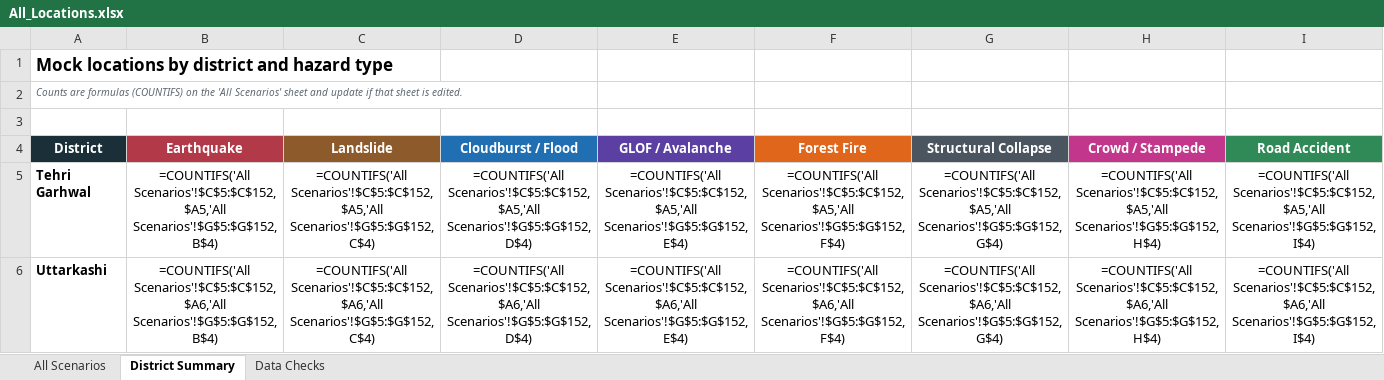
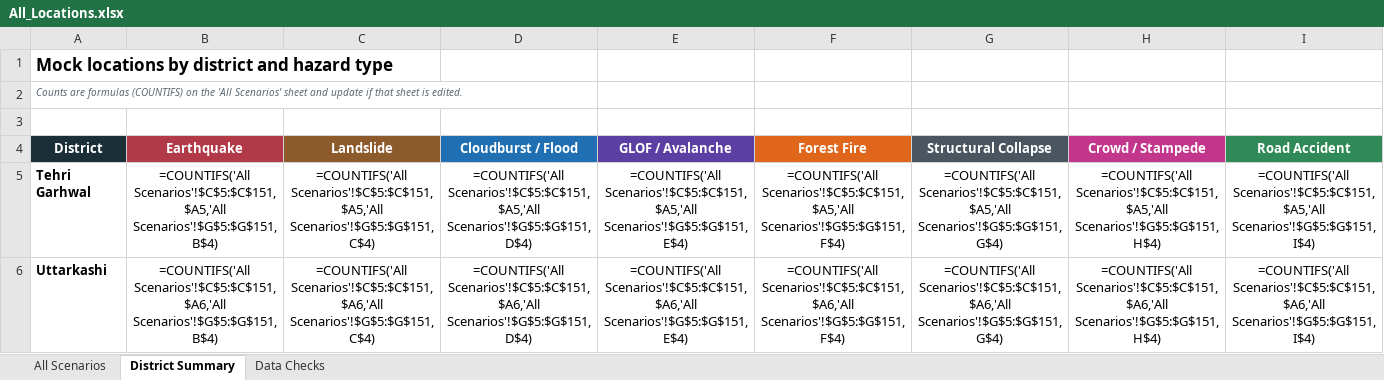
Before and after one commit to usdma-aapdadiwas-2026/usdma-aapdadiwas-2026.github.io, an Excel workbook: All_Locations.xlsx, sheet District Summary, drawn as a sheet; only a part is shown; values as stored, in another font and other column widths than the file's, no borders; formulas without a stored value are shown as written; the diff covers the shown part only; the diff names each change by its address in the sheet, - before the commit and + after, or states it on an @@ line.

```diff
--- a/All_Locations.xlsx (sheet District Summary)
+++ b/All_Locations.xlsx (sheet District Summary)
-B5 (Earthquake): =COUNTIFS('All Scenarios'!$C$5:$C$152,$A5,'All Scenarios'!$G$5:$G$152,B$4)
+B5 (Earthquake): =COUNTIFS('All Scenarios'!$C$5:$C$151,$A5,'All Scenarios'!$G$5:$G$151,B$4)
-C5 (Landslide): =COUNTIFS('All Scenarios'!$C$5:$C$152,$A5,'All Scenarios'!$G$5:$G$152,C$4)
+C5 (Landslide): =COUNTIFS('All Scenarios'!$C$5:$C$151,$A5,'All Scenarios'!$G$5:$G$151,C$4)
-D5 (Cloudburst / Flood): =COUNTIFS('All Scenarios'!$C$5:$C$152,$A5,'All Scenarios'!$G$5:$G$152,D$4)
+D5 (Cloudburst / Flood): =COUNTIFS('All Scenarios'!$C$5:$C$151,$A5,'All Scenarios'!$G$5:$G$151,D$4)
-E5 (GLOF / Avalanche): =COUNTIFS('All Scenarios'!$C$5:$C$152,$A5,'All Scenarios'!$G$5:$G$152,E$4)
+E5 (GLOF / Avalanche): =COUNTIFS('All Scenarios'!$C$5:$C$151,$A5,'All Scenarios'!$G$5:$G$151,E$4)
-F5 (Forest Fire): =COUNTIFS('All Scenarios'!$C$5:$C$152,$A5,'All Scenarios'!$G$5:$G$152,F$4)
+F5 (Forest Fire): =COUNTIFS('All Scenarios'!$C$5:$C$151,$A5,'All Scenarios'!$G$5:$G$151,F$4)
-G5 (Structural Collapse): =COUNTIFS('All Scenarios'!$C$5:$C$152,$A5,'All Scenarios'!$G$5:$G$152,G$4)
+G5 (Structural Collapse): =COUNTIFS('All Scenarios'!$C$5:$C$151,$A5,'All Scenarios'!$G$5:$G$151,G$4)
-H5 (Crowd / Stampede): =COUNTIFS('All Scenarios'!$C$5:$C$152,$A5,'All Scenarios'!$G$5:$G$152,H$4)
+H5 (Crowd / Stampede): =COUNTIFS('All Scenarios'!$C$5:$C$151,$A5,'All Scenarios'!$G$5:$G$151,H$4)
-I5 (Road Accident): =COUNTIFS('All Scenarios'!$C$5:$C$152,$A5,'All Scenarios'!$G$5:$G$152,I$4)
+I5 (Road Accident): =COUNTIFS('All Scenarios'!$C$5:$C$151,$A5,'All Scenarios'!$G$5:$G$151,I$4)
-B6 (Earthquake): =COUNTIFS('All Scenarios'!$C$5:$C$152,$A6,'All Scenarios'!$G$5:$G$152,B$4)
+B6 (Earthquake): =COUNTIFS('All Scenarios'!$C$5:$C$151,$A6,'All Scenarios'!$G$5:$G$151,B$4)
-C6 (Landslide): =COUNTIFS('All Scenarios'!$C$5:$C$152,$A6,'All Scenarios'!$G$5:$G$152,C$4)
+C6 (Landslide): =COUNTIFS('All Scenarios'!$C$5:$C$151,$A6,'All Scenarios'!$G$5:$G$151,C$4)
-D6 (Cloudburst / Flood): =COUNTIFS('All Scenarios'!$C$5:$C$152,$A6,'All Scenarios'!$G$5:$G$152,D$4)
+D6 (Cloudburst / Flood): =COUNTIFS('All Scenarios'!$C$5:$C$151,$A6,'All Scenarios'!$G$5:$G$151,D$4)
-E6 (GLOF / Avalanche): =COUNTIFS('All Scenarios'!$C$5:$C$152,$A6,'All Scenarios'!$G$5:$G$152,E$4)
+E6 (GLOF / Avalanche): =COUNTIFS('All Scenarios'!$C$5:$C$151,$A6,'All Scenarios'!$G$5:$G$151,E$4)
-F6 (Forest Fire): =COUNTIFS('All Scenarios'!$C$5:$C$152,$A6,'All Scenarios'!$G$5:$G$152,F$4)
+F6 (Forest Fire): =COUNTIFS('All Scenarios'!$C$5:$C$151,$A6,'All Scenarios'!$G$5:$G$151,F$4)
-G6 (Structural Collapse): =COUNTIFS('All Scenarios'!$C$5:$C$152,$A6,'All Scenarios'!$G$5:$G$152,G$4)
+G6 (Structural Collapse): =COUNTIFS('All Scenarios'!$C$5:$C$151,$A6,'All Scenarios'!$G$5:$G$151,G$4)
-H6 (Crowd / Stampede): =COUNTIFS('All Scenarios'!$C$5:$C$152,$A6,'All Scenarios'!$G$5:$G$152,H$4)
+H6 (Crowd / Stampede): =COUNTIFS('All Scenarios'!$C$5:$C$151,$A6,'All Scenarios'!$G$5:$G$151,H$4)
-I6 (Road Accident): =COUNTIFS('All Scenarios'!$C$5:$C$152,$A6,'All Scenarios'!$G$5:$G$152,I$4)
+I6 (Road Accident): =COUNTIFS('All Scenarios'!$C$5:$C$151,$A6,'All Scenarios'!$G$5:$G$151,I$4)
```
Also changed, not shown: 218 edited cells elsewhere in this sheet, sheet All Scenarios, sheet Data Checks, All_Locations_Hindi.xlsx, 3 other files.
